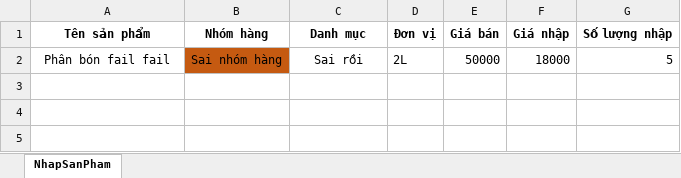
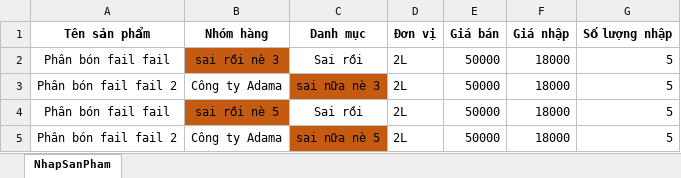
Before and after one commit to QuocNam29/CAPSTONE_TEAM05_2022, an Excel workbook: CAP_TEAM05_2022/Uploads/Mau_Nhap_Lieu (5).xlsx, sheet NhapSanPham, drawn as a sheet; values as stored, in another font and other column widths than the file's, no borders; the diff names each change by its address in the sheet, - before the commit and + after, or states it on an @@ line.

Commit message:
import thêm mới sản phẩm sai nhóm hàng

```diff
--- a/CAP_TEAM05_2022/Uploads/Mau_Nhap_Lieu (5).xlsx (sheet NhapSanPham)
+++ b/CAP_TEAM05_2022/Uploads/Mau_Nhap_Lieu (5).xlsx (sheet NhapSanPham)
-B2 (Nhóm hàng): Sai nhóm hàng
+B2 (Nhóm hàng): sai rồi nè 3
+row 3: Phân bón fail fail 2 | Công ty Adama | sai nữa nè 3 | 2L | 50000 | 18000 | 5
+row 4: Phân bón fail fail | sai rồi nè 5 | Sai rồi | 2L | 50000 | 18000 | 5
+row 5: Phân bón fail fail 2 | Công ty Adama | sai nữa nè 5 | 2L | 50000 | 18000 | 5
```
Also changed, not shown: 6 other files.
